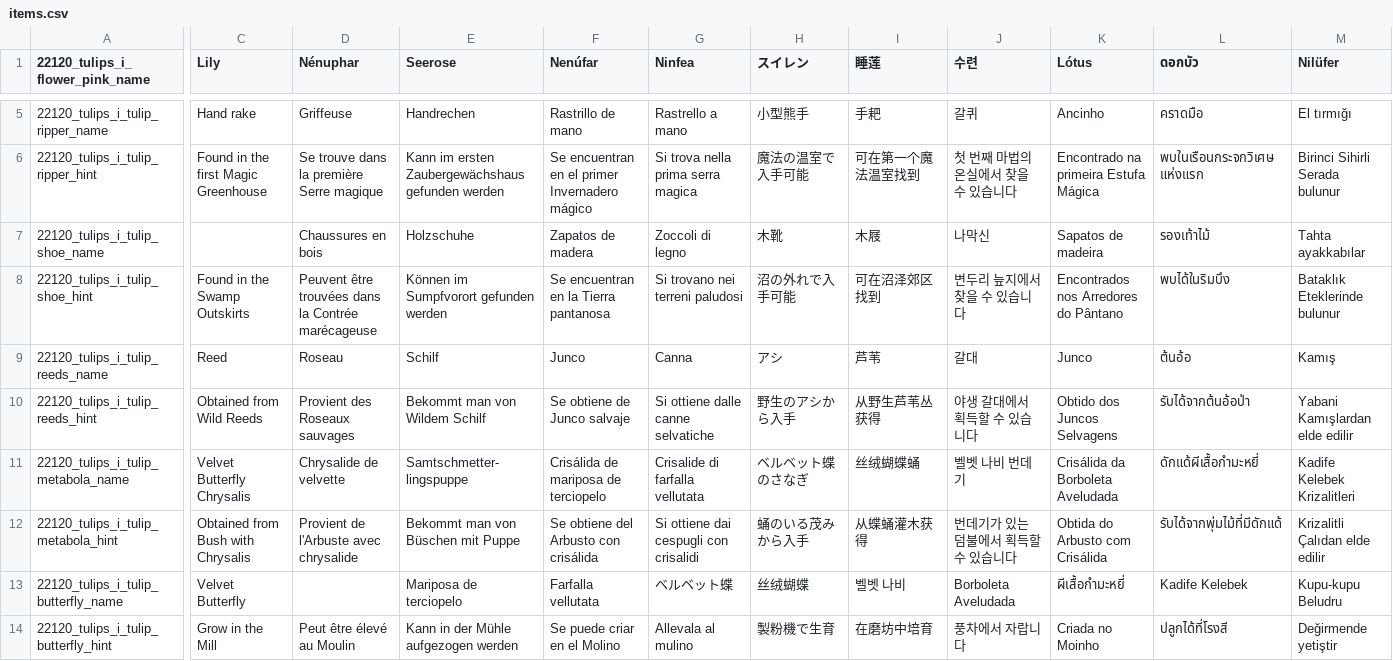
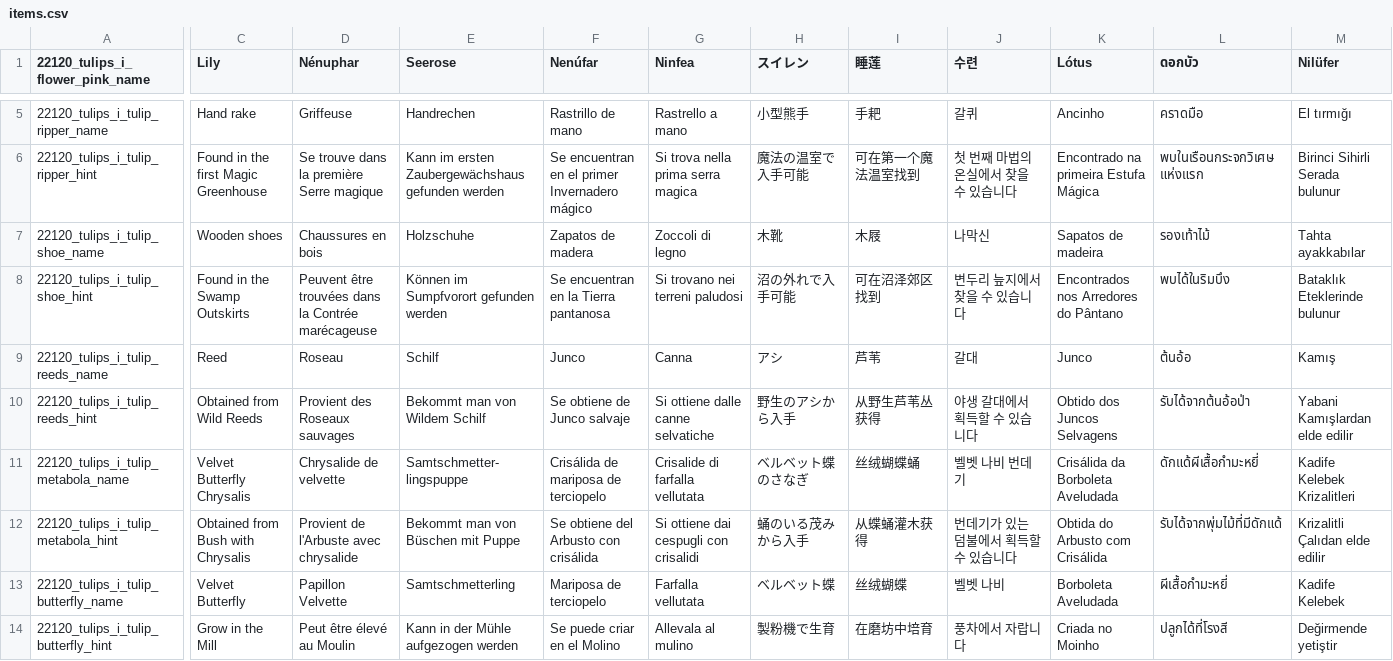
Before and after one commit to ruotu55/Test_localisation, a CSV file: .map-editor/locale/items.csv, drawn as a sheet; only a part is shown, gaps mark what is left out; the diff covers the shown part only; the diff names each change by its address in the sheet, - before the commit and + after, or states it on an @@ line.

Commit message:
Update items.csv

```diff
--- a/.map-editor/locale/items.csv
+++ b/.map-editor/locale/items.csv
-C7 (Lily): (empty)
+C7 (Lily): Wooden shoes
-D13 (Nénuphar): (empty)
+D13 (Nénuphar): Papillon Velvette
-E13 (Seerose): Mariposa de terciopelo
+E13 (Seerose): Samtschmetterling
-F13 (Nenúfar): Farfalla vellutata
+F13 (Nenúfar): Mariposa de terciopelo
-G13 (Ninfea): ベルベット蝶
+G13 (Ninfea): Farfalla vellutata
-H13 (スイレン): 丝绒蝴蝶
+H13 (スイレン): ベルベット蝶
-I13 (睡莲): 벨벳 나비
+I13 (睡莲): 丝绒蝴蝶
-J13 (수련): Borboleta Aveludada
+J13 (수련): 벨벳 나비
-K13 (Lótus): ผีเสื้อกำมะหยี่
+K13 (Lótus): Borboleta Aveludada
-L13 (ดอกบัว): Kadife Kelebek
+L13 (ดอกบัว): ผีเสื้อกำมะหยี่
-M13 (Nilüfer): Kupu-kupu Beludru
+M13 (Nilüfer): Kadife Kelebek
```
Also changed, not shown: 3 edited cells elsewhere in this file.
